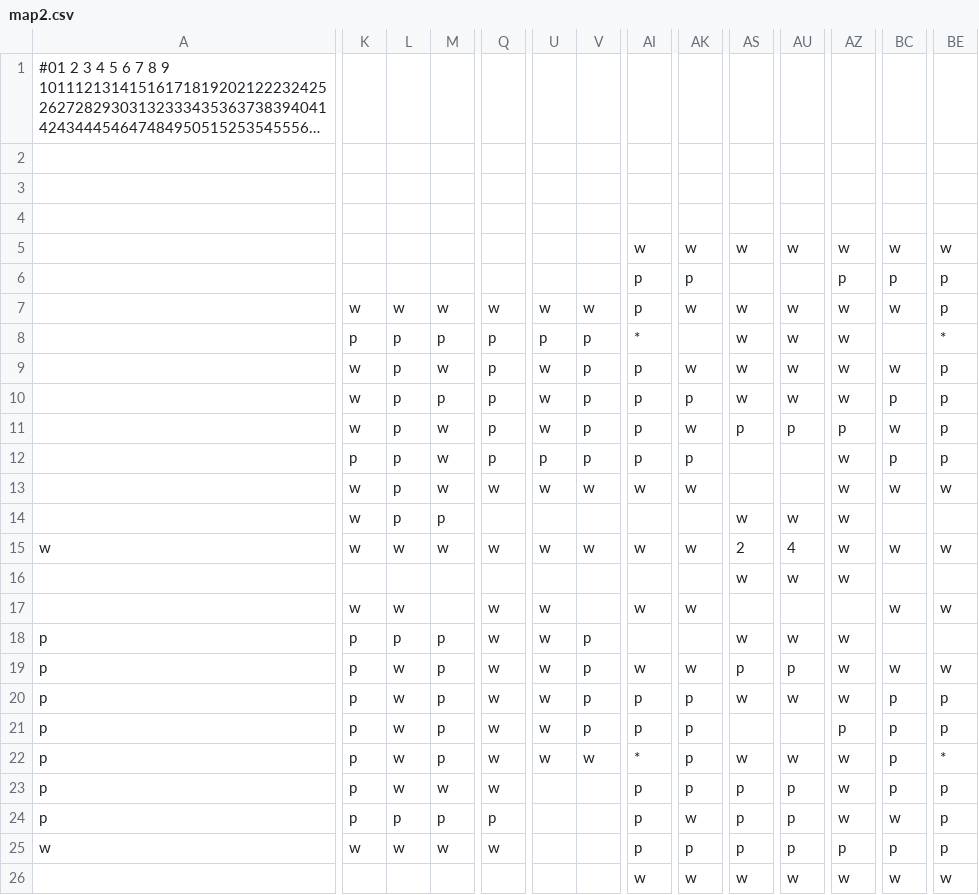
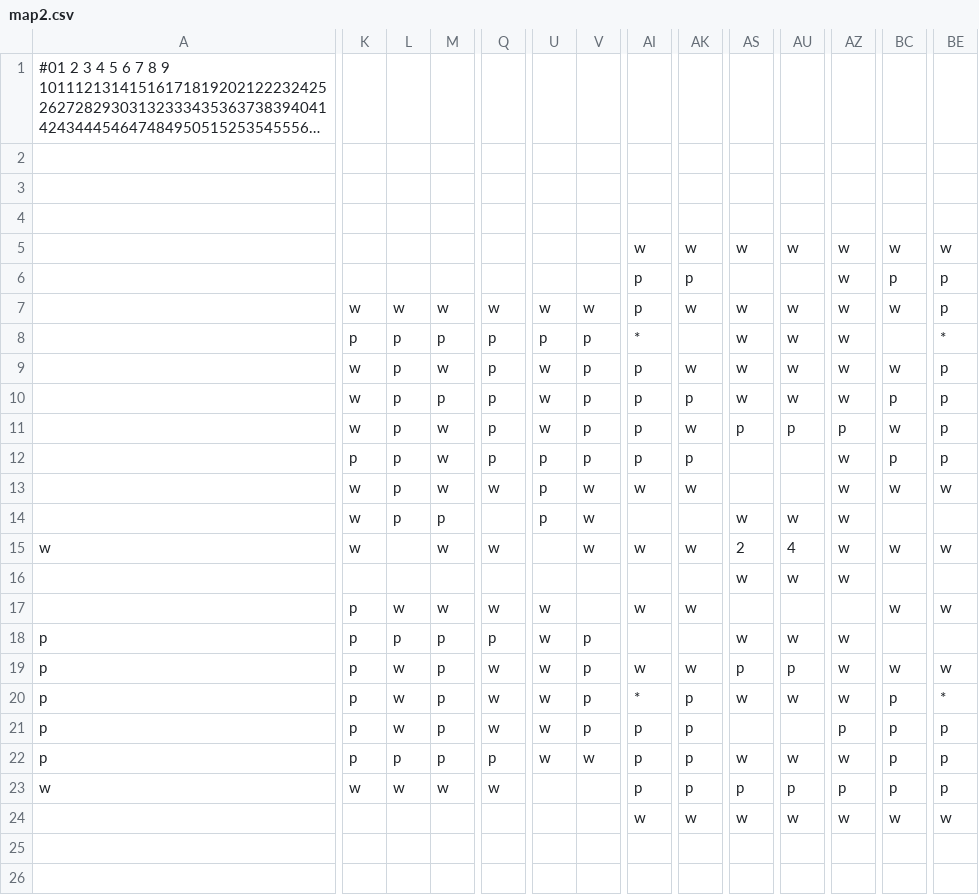
Before and after one commit to mikepea/unity-spherical-pacmon, a CSV file: sphere_cam_test/Assets/Resources/Maps/map2.csv, drawn as a sheet; only a part is shown, gaps mark what is left out; long unchanged cells end in …; removed rows and columns are numbered as before the commit, all else as after; rows hold the shown columns only; the diff covers the shown part only; the diff names each change by its address in the sheet, - before the commit and + after, or states it on an @@ line.

```diff
--- a/sphere_cam_test/Assets/Resources/Maps/map2.csv
+++ b/sphere_cam_test/Assets/Resources/Maps/map2.csv
-AZ6: p
+AZ6: w
-U13: w
+U13: p
-U14: (empty)
+U14: p
-V14: (empty)
+V14: w
-L15: w
+L15: (empty)
-U15: w
+U15: (empty)
-K17: w
+K17: p
-M17: (empty)
+M17: w
-Q18: w
+Q18: p
-AI20: p
+AI20: *
-BE20: p
+BE20: *
-row 22: p | p | w | p | w | w | w | * | p | w | w | w | p | *
-row 23: p | p | w | w | w |  |  | p | p | p | p | w | p | p
-U22: (empty)
+U22: w
-V22: (empty)
+V22: w
-AK22: w
+AK22: p
-AS22: p
+AS22: w
-AU22: p
+AU22: w
-BC22: w
+BC22: p
```
Also changed, not shown: 8 edited cells elsewhere in this file, sphere_cam_test/Assets/Resources/Maps/map3.csv, 4 other files.
